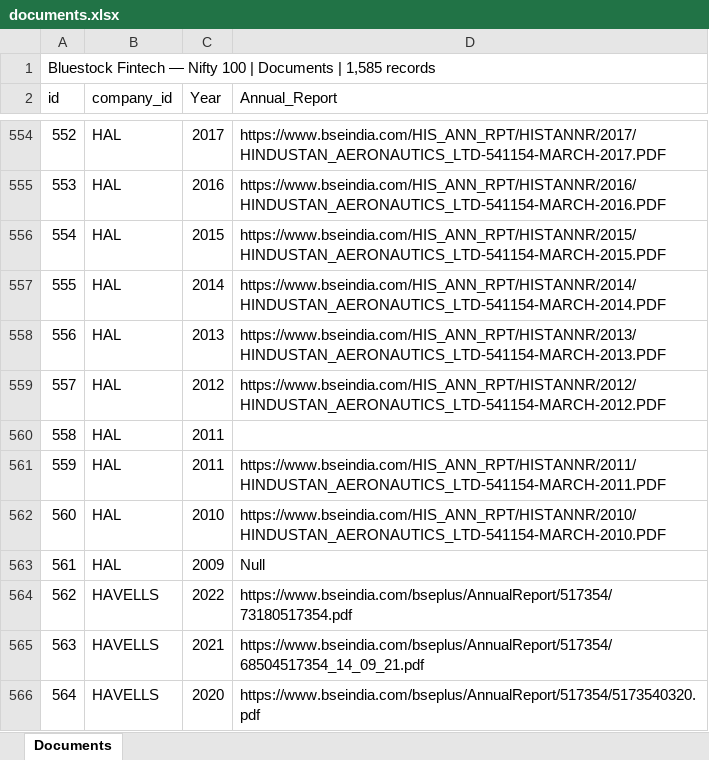
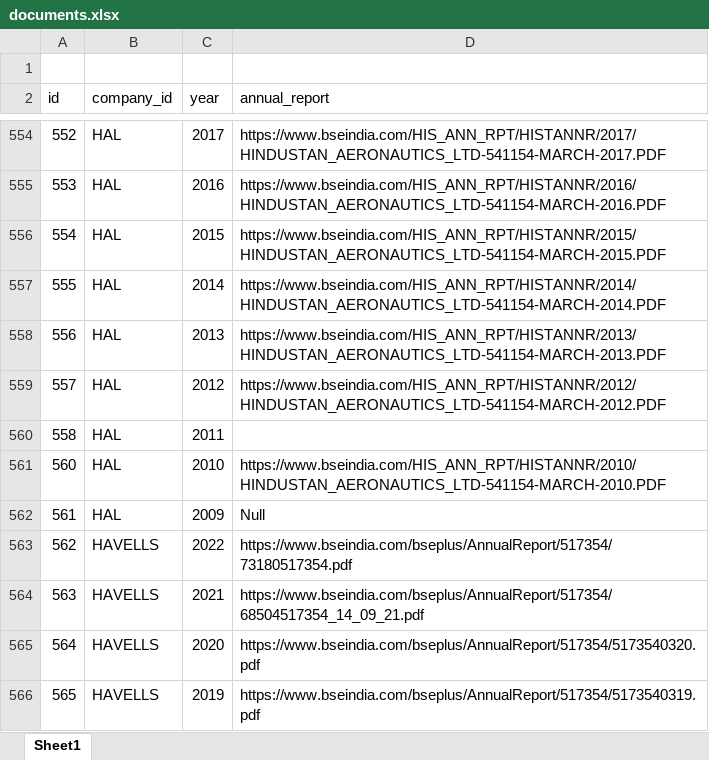
Before and after one commit to SaiVyshnavi2702/Nifty100_DataFoundation, an Excel workbook: data/raw/core/documents.xlsx, sheet Sheet1, drawn as a sheet; only a part is shown, gaps mark what is left out; the shorter side is filled out with more unchanged rows; values as stored, in another font and other column widths than the file's, no cell formats; the diff names each change by its address in the sheet, - before the commit and + after, or states it on an @@ line.

Commit message:
Clean source data for Day 03 validation

```diff
--- a/data/raw/core/documents.xlsx (sheet Sheet1)
+++ b/data/raw/core/documents.xlsx (sheet Sheet1)
-sheet tab: Documents
+sheet tab: Sheet1
@@ column A (id) renumbered in row 1 @@
-A1:D1 merged
-C2: Year
+C2: year
-D2: Annual_Report
+D2: annual_report
-row 561: 559 | HAL | 2011 | https://www.bseindia.com/HIS_ANN_RPT/HISTANNR/2011/HINDUSTAN_AERONAUTICS_LTD-541154-MARCH-2011.PDF
```
Also changed, not shown: cell formats, data/raw/core/balancesheet.xlsx, data/raw/core/cashflow.xlsx, 3 other files.
